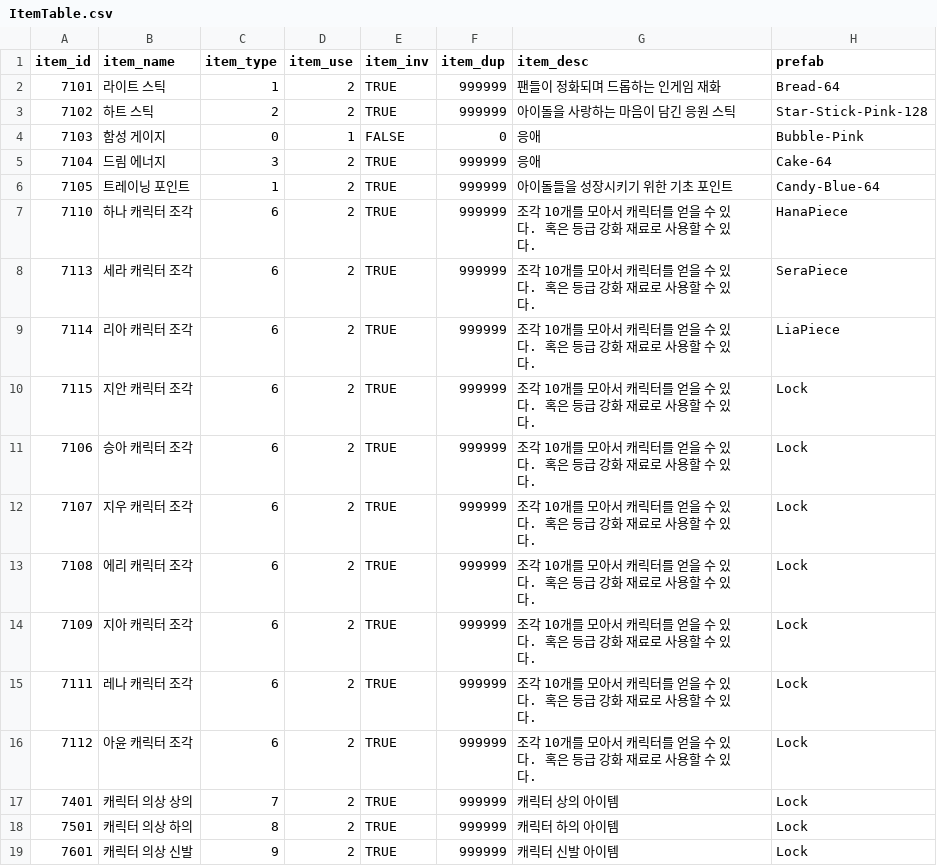
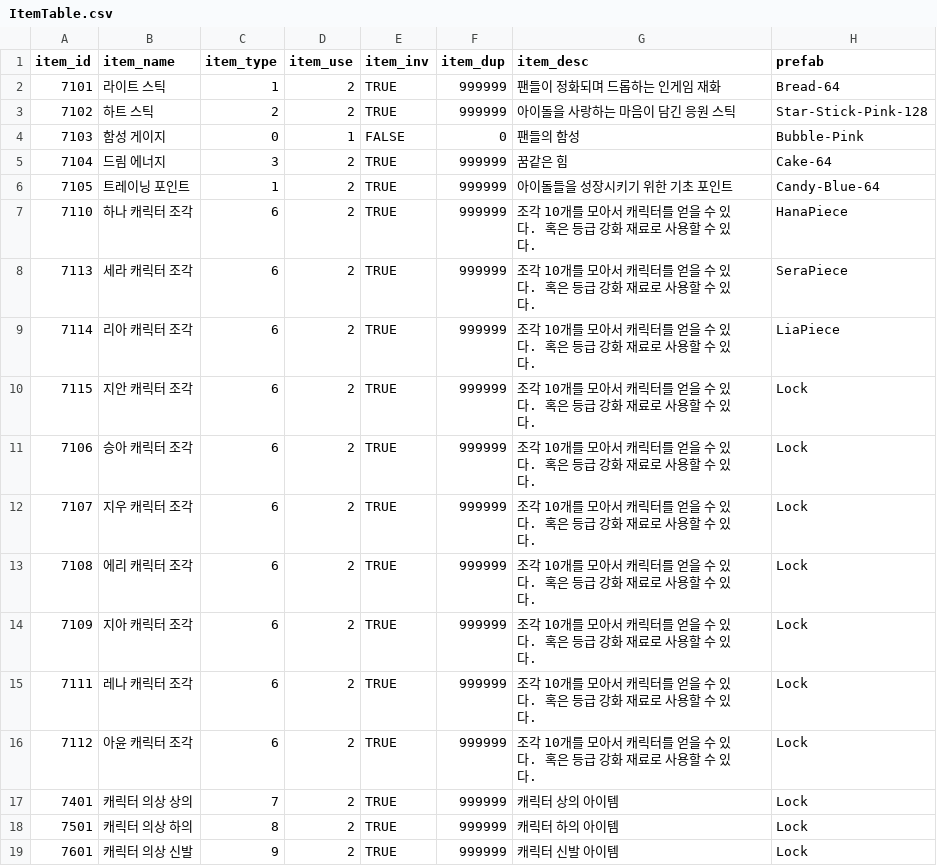
Before and after one commit to HTP31698/HeartStage, a CSV file: HeartStage/Assets/DataTables/ItemTable.csv, drawn as a sheet.

```diff
--- a/HeartStage/Assets/DataTables/ItemTable.csv
+++ b/HeartStage/Assets/DataTables/ItemTable.csv
@@ -3,4 +3,4 @@
 7102,하트 스틱,2,2,TRUE,999999,아이돌을 사랑하는 마음이 담긴 응원 스틱,Star-Stick-Pink-128
-7103,함성 게이지,0,1,FALSE,0,응애,Bubble-Pink
-7104,드림 에너지,3,2,TRUE,999999,응애,Cake-64
+7103,함성 게이지,0,1,FALSE,0,팬들의 함성,Bubble-Pink
+7104,드림 에너지,3,2,TRUE,999999,꿈같은 힘,Cake-64
 7105,트레이닝 포인트,1,2,TRUE,999999,아이돌들을 성장시키기 위한 기초 포인트,Candy-Blue-64
```
Also changed, not shown: 8 other files.
